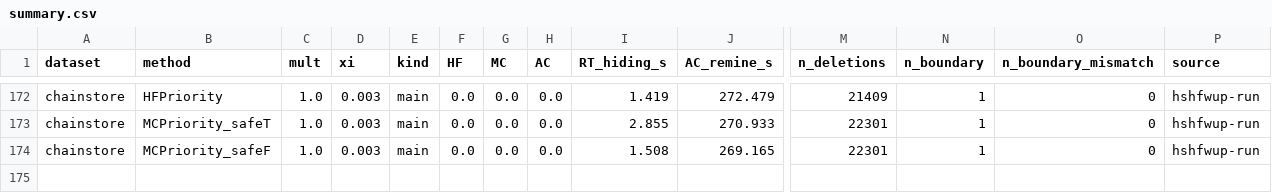
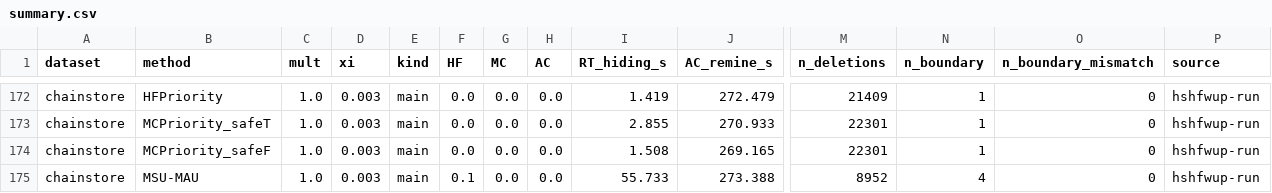
Before and after one commit to TrungDuong83/FWI_hiding_system, a CSV file: results/summary.csv, drawn as a sheet; only a part is shown, gaps mark what is left out; rows hold the shown columns only; the diff names each change by its address in the sheet, - before the commit and + after, or states it on an @@ line.

```diff
--- a/results/summary.csv
+++ b/results/summary.csv
+row 175: chainstore | MSU-MAU | 1.0 | 0.003 | main | 0.1 | 0.0 | 0.0 | 55.733 | 273.388 | 8952 | 4 | 0 | hshfwup-run
```
Also changed, not shown: 2 other files.
